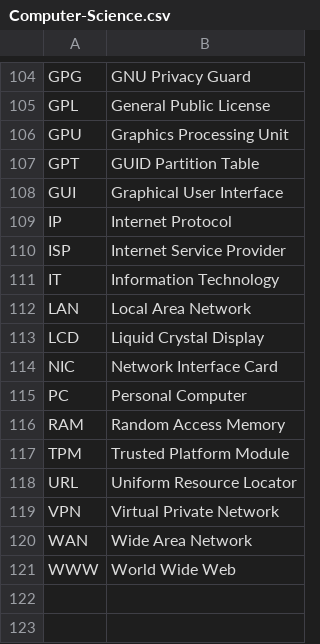
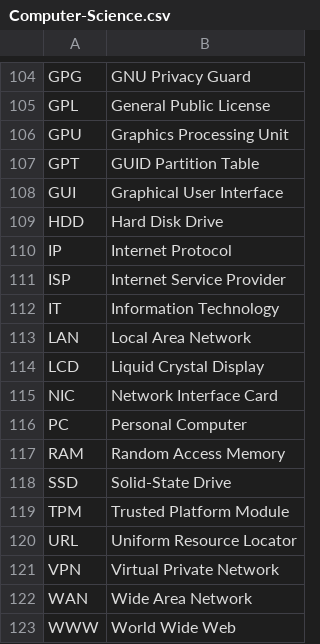
Before and after one commit to fleschutz/talk2windows, a CSV file: data/abbr/Computer-Science.csv, drawn as a sheet; only a part is shown, gaps mark what is left out.

Commit message:
Add some abbreviations

```diff
--- a/data/abbr/Computer-Science.csv
+++ b/data/abbr/Computer-Science.csv
@@ -108,2 +108,3 @@ GPT,GUID Partition Table
 GUI,Graphical User Interface
+HDD,Hard Disk Drive
 IP,Internet Protocol
@@ -116,2 +117,3 @@ PC,Personal Computer
 RAM,Random Access Memory
+SSD,Solid-State Drive
 TPM,Trusted Platform Module
```
